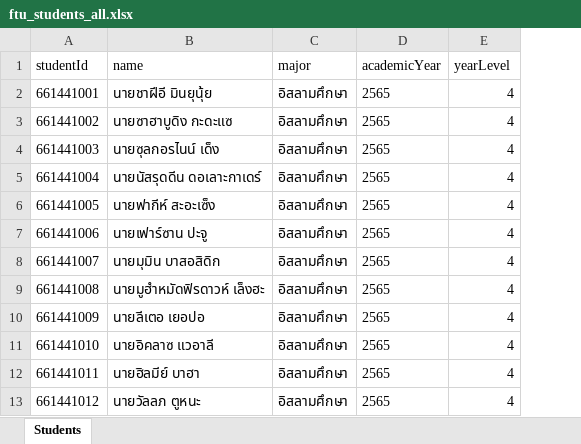
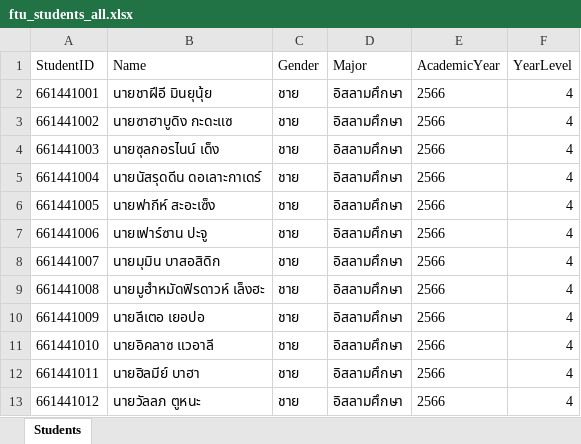
Before and after one commit to anan646/student-activity-tracker, an Excel workbook: ftu_students_all.xlsx, sheet Students, drawn as a sheet; only a part is shown; values as stored, in another font and other column widths than the file's, no borders; removed rows and columns are numbered as before the commit, all else as after; the diff names each change by its address in the sheet, - before the commit and + after, or states it on an @@ line.

Commit message:
fix: accurate student verification for FTU - id, major, gender, full name, entry year, and year level

```diff
--- a/ftu_students_all.xlsx (sheet Students)
+++ b/ftu_students_all.xlsx (sheet Students)
+column C, rows 2-13: all ชาย
-column D, rows 2-13: all 2565
+column E, rows 2-13: all 2566
-row 1: studentId | name | major | academicYear | yearLevel
+row 1: StudentID | Name | Gender | Major | AcademicYear | YearLevel
```
Also changed, not shown: 10 other files.
